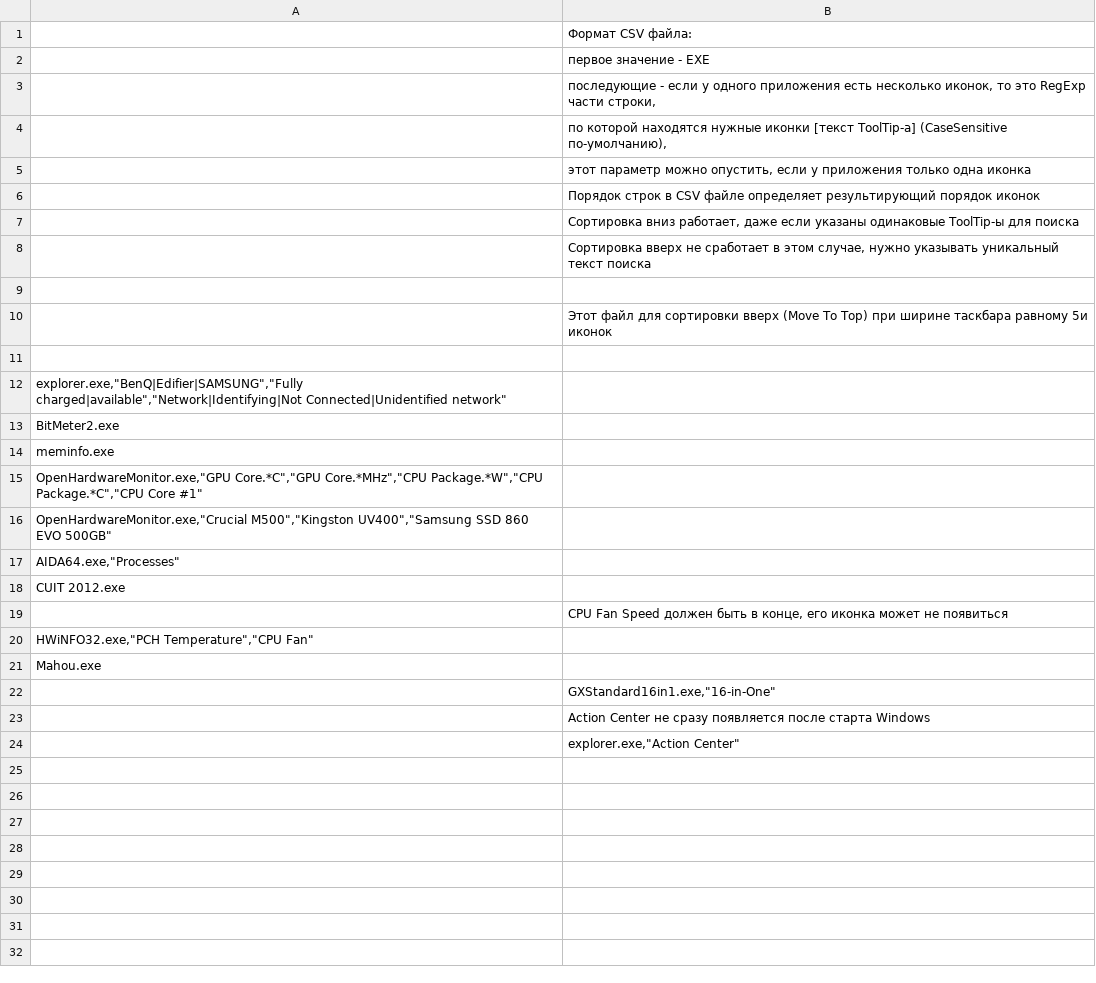
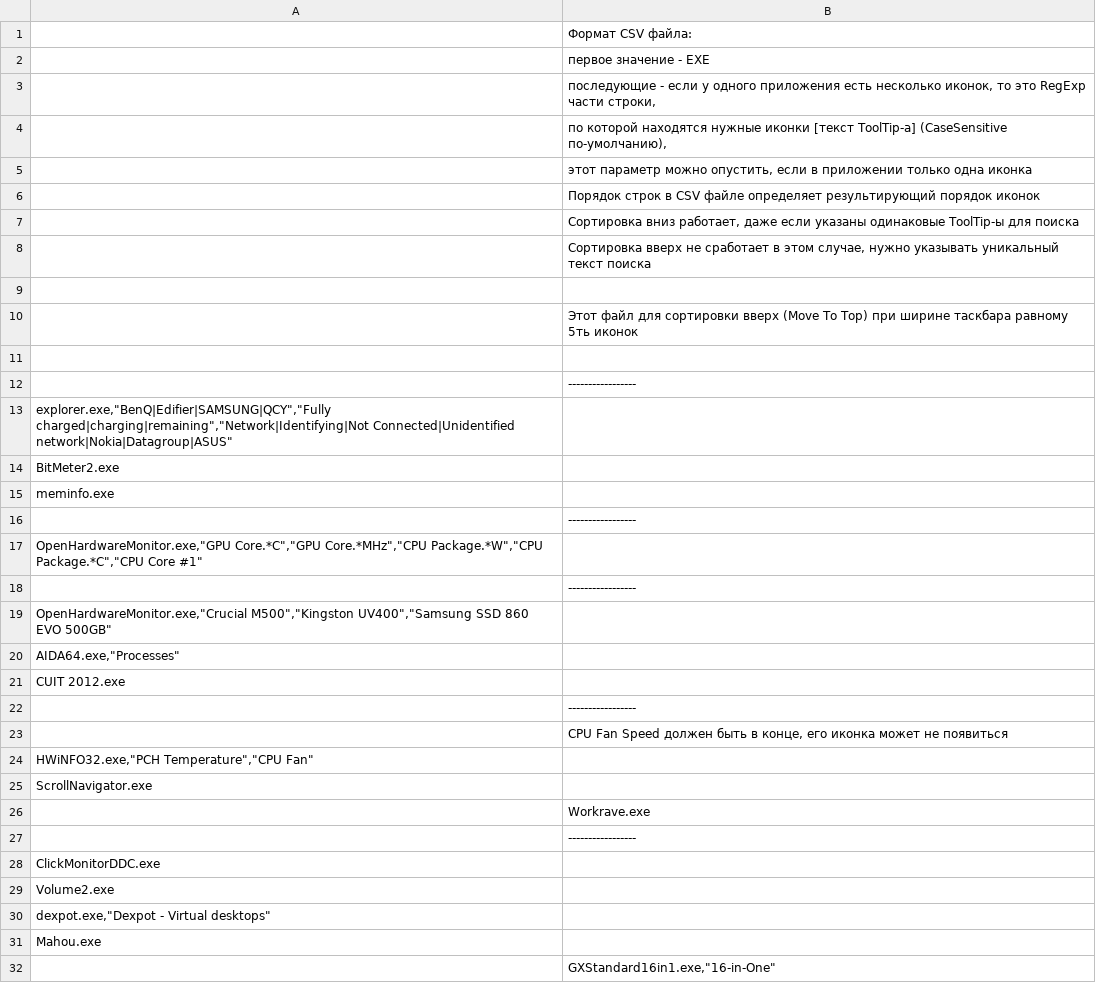
Before and after one commit to kyklish/AutoHotkeyScripts, a CSV file: Tray_Icon_Organize - Copy.csv, drawn as a sheet; only a part is shown; the shorter side is filled out with more unchanged rows.

Commit message:
Tray_Icon_Organize - Copy.csv - update

```diff
--- a/Tray_Icon_Organize - Copy.csv
+++ b/Tray_Icon_Organize - Copy.csv
@@ -4,3 +4,3 @@
 ;				  по которой находятся нужные иконки [текст ToolTip-а] (CaseSensitive по-умолчанию),
-;				  этот параметр можно опустить, если у приложения только одна иконка
+;				  этот параметр можно опустить, если в приложении только одна иконка
 ; Порядок строк в CSV файле определяет результирующий порядок иконок
@@ -9,8 +9,11 @@
 ;
-; Этот файл для сортировки вверх (Move To Top) при ширине таскбара равному 5и иконок
+; Этот файл для сортировки вверх (Move To Top) при ширине таскбара равному 5ть иконок
 ;
-"explorer.exe","BenQ|Edifier|SAMSUNG","Fully charged|available","Network|Identifying|Not Connected|Unidentified network"
+;-----------------
+"explorer.exe","BenQ|Edifier|SAMSUNG|QCY","Fully charged|charging|remaining","Network|Identifying|Not Connected|Unidentified network|Nokia|Datagroup|ASUS"
 "BitMeter2.exe"
 "meminfo.exe"
+;-----------------
 "OpenHardwareMonitor.exe","GPU Core.*C","GPU Core.*MHz","CPU Package.*W","CPU Package.*C","CPU Core #1"
+;-----------------
 "OpenHardwareMonitor.exe","Crucial M500","Kingston UV400","Samsung SSD 860 EVO 500GB"
@@ -18,4 +21,11 @@
 "CUIT 2012.exe"
+;-----------------
 ; CPU Fan Speed должен быть в конце, его иконка может не появиться
 "HWiNFO32.exe","PCH Temperature","CPU Fan"
+"ScrollNavigator.exe"
+;"Workrave.exe"
+;-----------------
+"ClickMonitorDDC.exe"
+"Volume2.exe"
+"dexpot.exe","Dexpot - Virtual desktops"
 "Mahou.exe"
```
